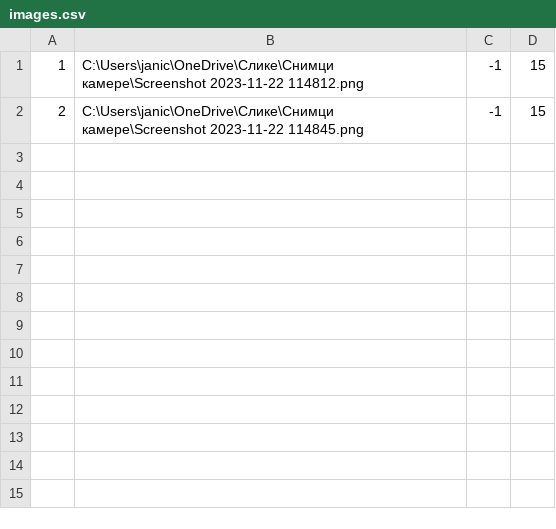
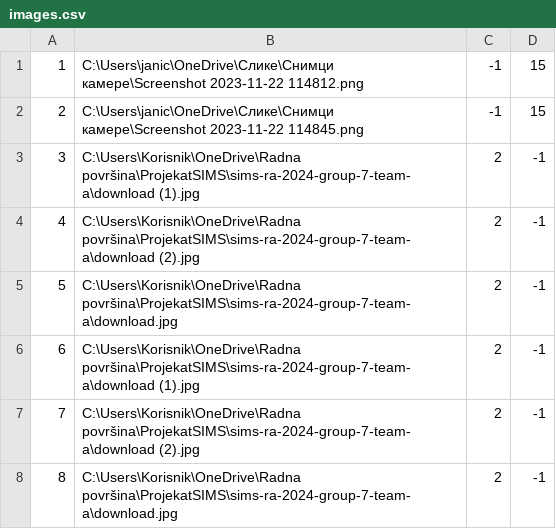
Before and after one commit to ratkovac/Booking-App, a CSV file: Resources/Data/images.csv, drawn as a sheet; the diff names each change by its address in the sheet, - before the commit and + after, or states it on an @@ line.

```diff
--- a/Resources/Data/images.csv
+++ b/Resources/Data/images.csv
+row 3: 3 | C:\Users\Korisnik\OneDrive\Radna površina\ProjekatSIMS\sims-ra-2024-group-7-team-a\download (1).jpg | 2 | -1
+row 4: 4 | C:\Users\Korisnik\OneDrive\Radna površina\ProjekatSIMS\sims-ra-2024-group-7-team-a\download (2).jpg | 2 | -1
+row 5: 5 | C:\Users\Korisnik\OneDrive\Radna površina\ProjekatSIMS\sims-ra-2024-group-7-team-a\download.jpg | 2 | -1
+row 6: 6 | C:\Users\Korisnik\OneDrive\Radna površina\ProjekatSIMS\sims-ra-2024-group-7-team-a\download (1).jpg | 2 | -1
+row 7: 7 | C:\Users\Korisnik\OneDrive\Radna površina\ProjekatSIMS\sims-ra-2024-group-7-team-a\download (2).jpg | 2 | -1
+row 8: 8 | C:\Users\Korisnik\OneDrive\Radna površina\ProjekatSIMS\sims-ra-2024-group-7-team-a\download.jpg | 2 | -1
```
Also changed, not shown: 31 other files.
